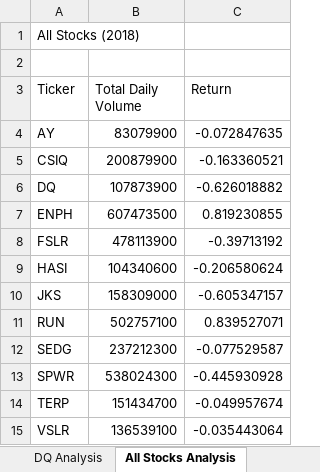
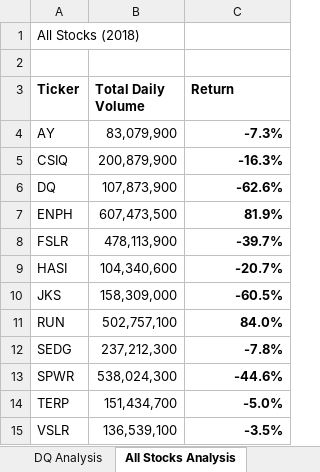
Before and after one commit to jackotaj/stock-analysis, an Excel workbook: green_stocks.xlsm, sheet All Stocks Analysis, drawn as a sheet; values as stored, in another font and other column widths than the file's, no borders; the diff names each change by its address in the sheet, - before the commit and + after, or states it on an @@ line.

Commit message:
Formatted Version
Bold, EdgeBottom, Color, etc.

```diff
--- a/green_stocks.xlsm (sheet All Stocks Analysis)
+++ b/green_stocks.xlsm (sheet All Stocks Analysis)
-A3:C3 bold: off
+A3:C3 bold: on
-B4 (Total Daily Volume): 83079900
+B4 (Total Daily Volume): 83,079,900
-C4 (Return): -0.072847635
+C4 (Return): -7.3%
-C4:C15 bold: off
+C4:C15 bold: on
-B5 (Total Daily Volume): 200879900
+B5 (Total Daily Volume): 200,879,900
-C5 (Return): -0.163360521
+C5 (Return): -16.3%
-B6 (Total Daily Volume): 107873900
+B6 (Total Daily Volume): 107,873,900
-C6 (Return): -0.626018882
+C6 (Return): -62.6%
-B7 (Total Daily Volume): 607473500
+B7 (Total Daily Volume): 607,473,500
-C7 (Return): 0.819230855
+C7 (Return): 81.9%
-B8 (Total Daily Volume): 478113900
+B8 (Total Daily Volume): 478,113,900
-C8 (Return): -0.39713192
+C8 (Return): -39.7%
-B9 (Total Daily Volume): 104340600
+B9 (Total Daily Volume): 104,340,600
-C9 (Return): -0.206580624
+C9 (Return): -20.7%
-B10 (Total Daily Volume): 158309000
+B10 (Total Daily Volume): 158,309,000
-C10 (Return): -0.605347157
+C10 (Return): -60.5%
-B11 (Total Daily Volume): 502757100
+B11 (Total Daily Volume): 502,757,100
-C11 (Return): 0.839527071
+C11 (Return): 84.0%
-B12 (Total Daily Volume): 237212300
+B12 (Total Daily Volume): 237,212,300
-C12 (Return): -0.077529587
+C12 (Return): -7.8%
-B13 (Total Daily Volume): 538024300
+B13 (Total Daily Volume): 538,024,300
-C13 (Return): -0.445930928
+C13 (Return): -44.6%
-B14 (Total Daily Volume): 151434700
+B14 (Total Daily Volume): 151,434,700
-C14 (Return): -0.049957674
+C14 (Return): -5.0%
-B15 (Total Daily Volume): 136539100
+B15 (Total Daily Volume): 136,539,100
-C15 (Return): -0.035443064
+C15 (Return): -3.5%
```
